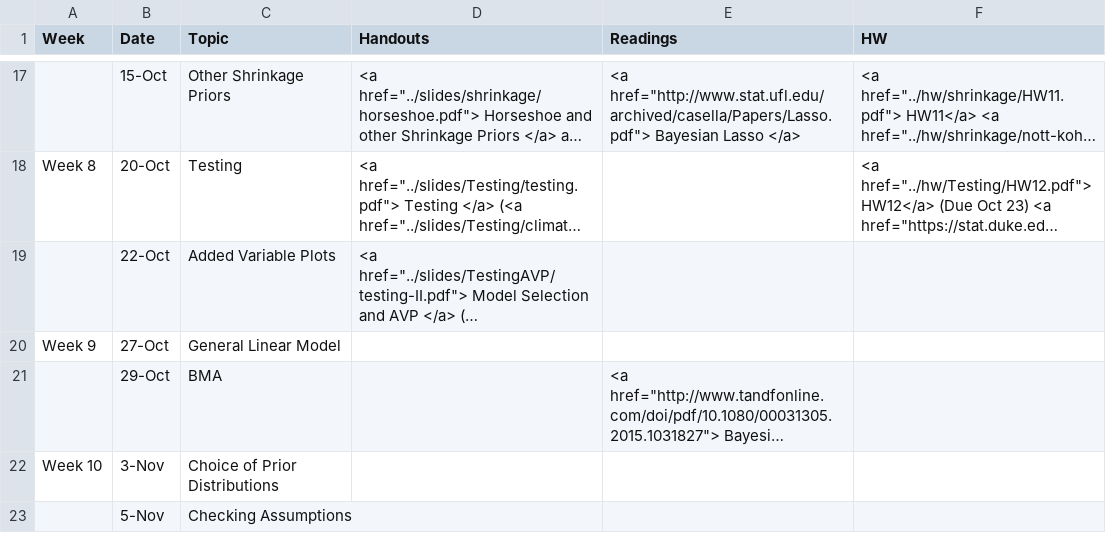
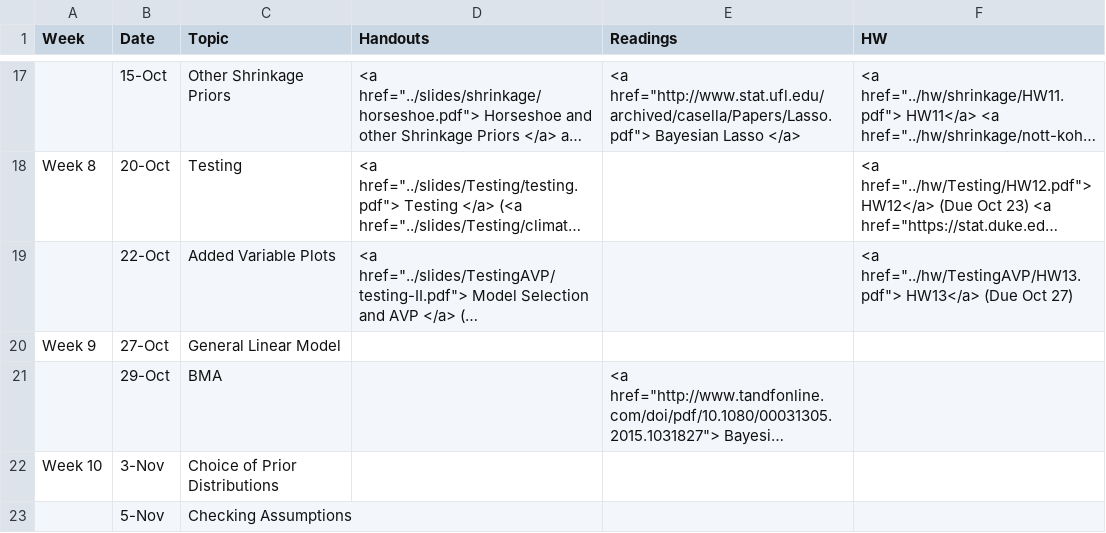
Before and after one commit to merliseclyde/sta721-F16, a CSV file: STA721_F15_web/_csv/schedule.csv, drawn as a sheet; only a part is shown, gaps mark what is left out; long unchanged cells end in …; the diff names each change by its address in the sheet, - before the commit and + after, or states it on an @@ line.

Commit message:
added HW13

```diff
--- a/STA721_F15_web/_csv/schedule.csv
+++ b/STA721_F15_web/_csv/schedule.csv
-F19 (HW): (empty)
+F19 (HW): <a href="../hw/TestingAVP/HW13.pdf"> HW13</a> (Due Oct 27)
```
